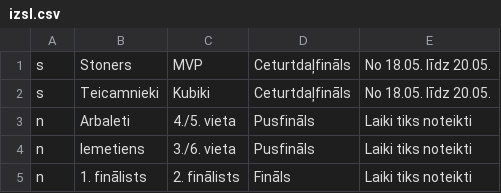
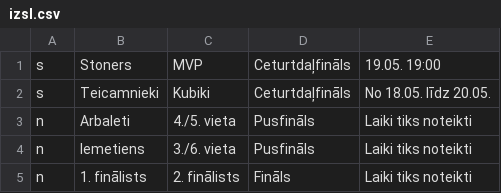
Before and after one commit to artis-v/artis-v.github.io, a CSV file: csgo/izsl.csv, drawn as a sheet.

Commit message:
Update izsl.csv

```diff
--- a/csgo/izsl.csv
+++ b/csgo/izsl.csv
@@ -1,2 +1,2 @@
-s,Stoners,MVP,Ceturtdaļfināls,No 18.05. līdz 20.05.
+s,Stoners,MVP,Ceturtdaļfināls,19.05. 19:00
 s,Teicamnieki,Kubiki,Ceturtdaļfināls,No 18.05. līdz 20.05.
```
